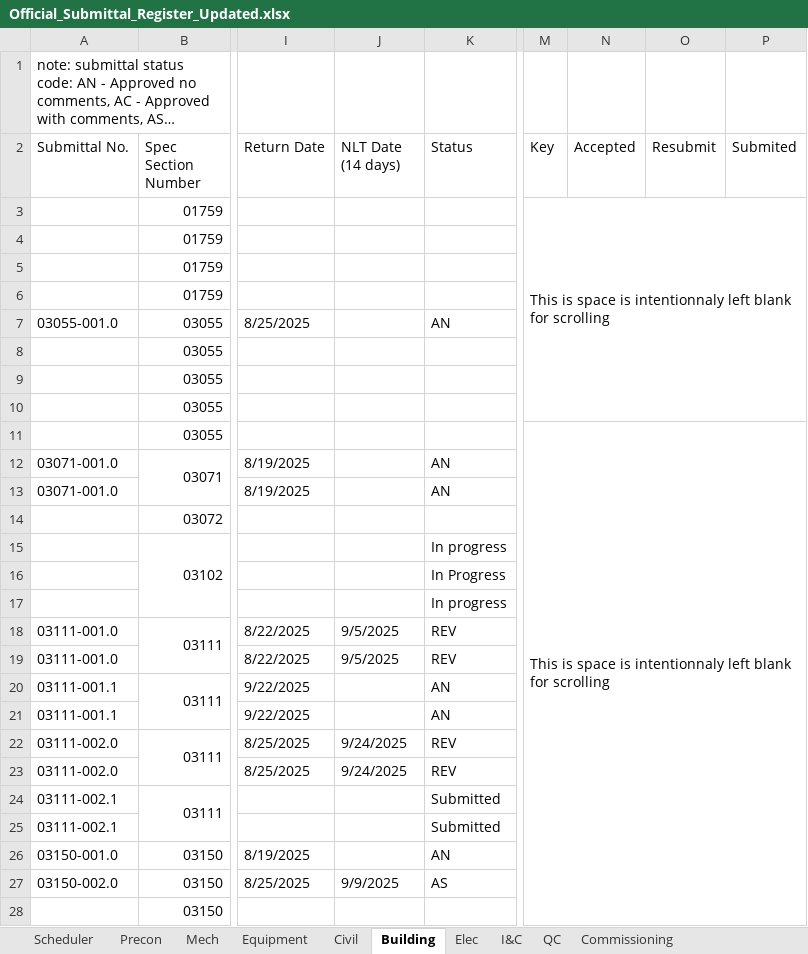
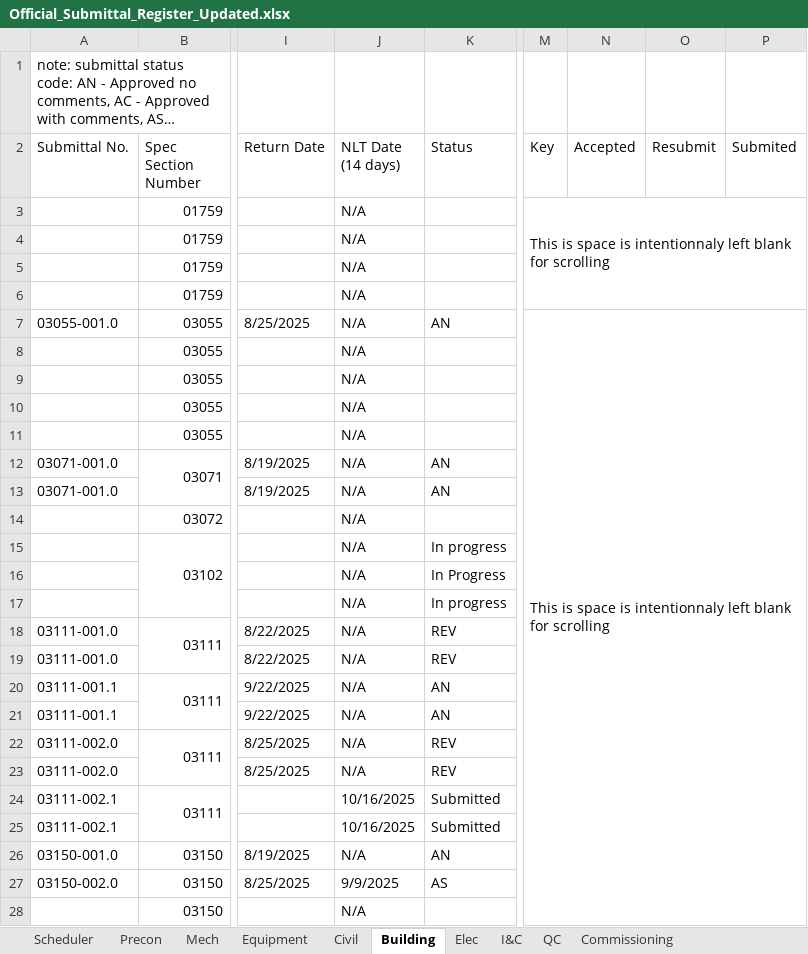
Before and after one commit to mchunNanBigIsland/submittal-register, an Excel workbook: Official_Submittal_Register_Updated.xlsx, sheet Building, drawn as a sheet; only a part is shown, gaps mark what is left out; long unchanged cells end in …; values as stored, in another font and other column widths than the file's, no cell formats; conditional formats not drawn; removed rows and columns are numbered as before the commit, all else as after; the diff covers the shown part only; the diff names each change by its address in the sheet, - before the commit and + after, or states it on an @@ line.

```diff
--- a/Official_Submittal_Register_Updated.xlsx (sheet Building)
+++ b/Official_Submittal_Register_Updated.xlsx (sheet Building)
-J3:J17 (NLT Date (14 days)): (empty)
+J3:J17 (NLT Date (14 days)): N/A
-M3:P10 merged
+M3:P6 merged
-M7 (Key): (empty)
+M7 (Key): This is space is intentionnaly left blank for scrolling
+M7:P39 merged
-M11 (Key): This is space is intentionnaly left blank for scrolling
+M11 (Key): (empty)
-M11:P91 merged
-J18:J19 (NLT Date (14 days)): 9/5/2025
+J18:J19 (NLT Date (14 days)): N/A
-J20:J21 (NLT Date (14 days)): (empty)
+J20:J21 (NLT Date (14 days)): N/A
-J22:J23 (NLT Date (14 days)): 9/24/2025
+J22:J23 (NLT Date (14 days)): N/A
-J24:J25 (NLT Date (14 days)): (empty)
+J24:J25 (NLT Date (14 days)): 10/16/2025
-J26 (NLT Date (14 days)): (empty)
+J26 (NLT Date (14 days)): N/A
-J28 (NLT Date (14 days)): (empty)
+J28 (NLT Date (14 days)): N/A
```
Also changed, not shown: 1 added row, 356 edited cells and merged cells elsewhere in this sheet, sheet Elec, sheet Equipment, sheet I&C, sheet Mech, sheet QC, sheet Precon, 3 more sheets, cell formats, formulas that keep their value.
